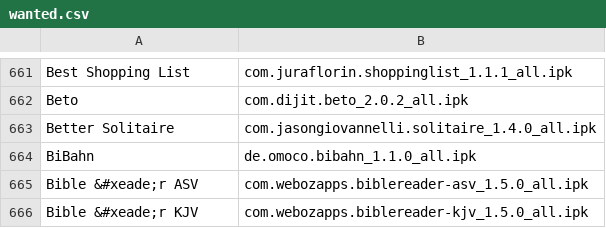
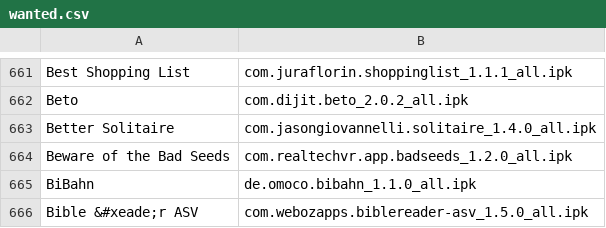
Before and after one commit to webOSArchive/webos-catalog-backend, a CSV file: wanted.csv, drawn as a sheet; only a part is shown, gaps mark what is left out; the shorter side is filled out with more unchanged rows; the diff names each change by its address in the sheet, - before the commit and + after, or states it on an @@ line.

```diff
--- a/wanted.csv
+++ b/wanted.csv
+row 664: Beware of the Bad Seeds | com.realtechvr.app.badseeds_1.2.0_all.ipk
```
Also changed, not shown: 3 other files.
